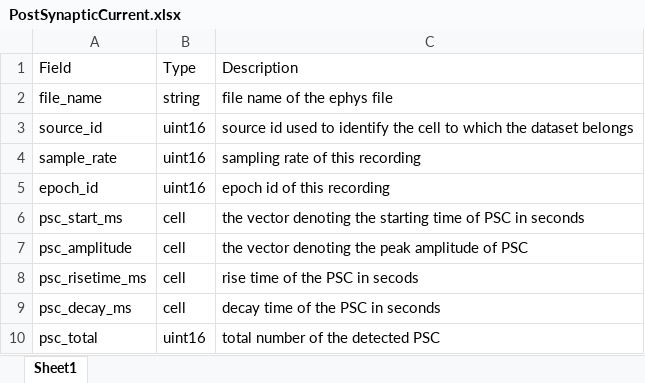
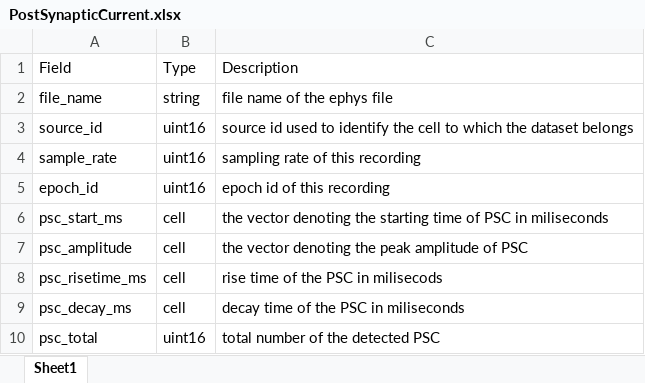
Before and after one commit to SchwartzNU/DJ_schwartzlab, an Excel workbook: result_table_templates/PostSynapticCurrent.xlsx, sheet Sheet1, drawn as a sheet; values as stored, in another font and other column widths than the file's, no borders; the diff names each change by its address in the sheet, - before the commit and + after, or states it on an @@ line.

```diff
--- a/result_table_templates/PostSynapticCurrent.xlsx (sheet Sheet1)
+++ b/result_table_templates/PostSynapticCurrent.xlsx (sheet Sheet1)
-C6: …PSC in seconds
+C6: …PSC in miliseconds
-C8: rise time of the PSC in secods
+C8: rise time of the PSC in milisecods
-C9: decay time of the PSC in seconds
+C9: decay time of the PSC in miliseconds
```
Also changed, not shown: 3 other files.
